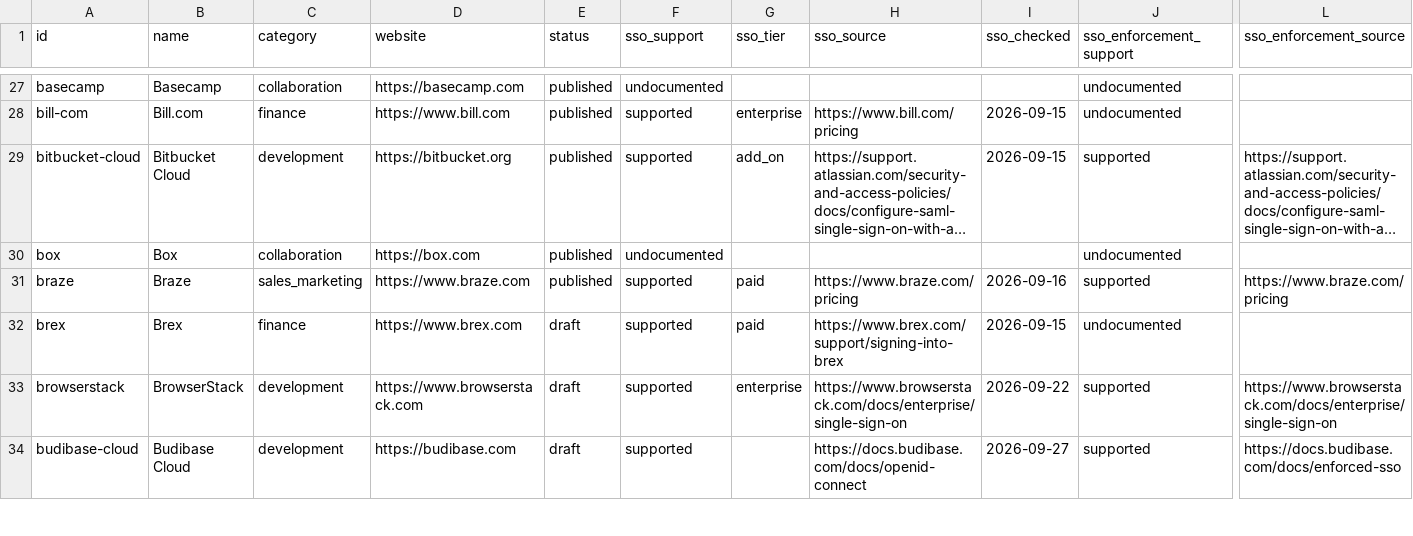
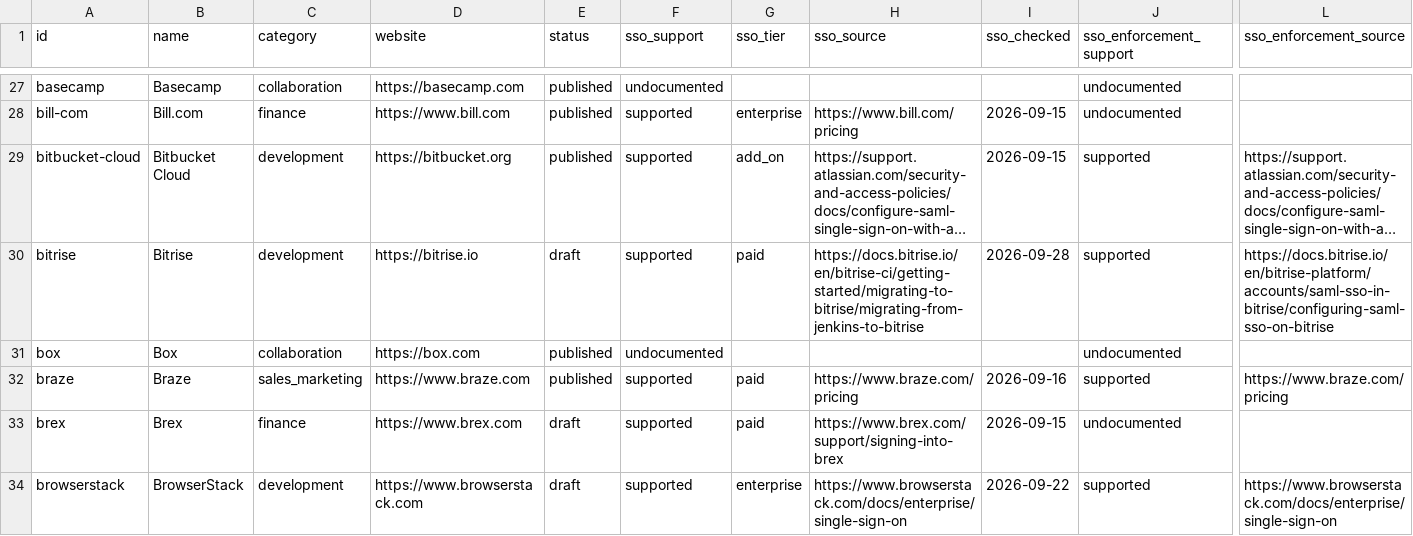
Before and after one commit to prithvikrishnab4u/VetThe.App, a CSV file: site/static/data/apps.csv, drawn as a sheet; only a part is shown, gaps mark what is left out; the shorter side is filled out with more unchanged rows; long unchanged cells end in …; rows hold the shown columns only; the diff covers the shown part only; the diff names each change by its address in the sheet, - before the commit and + after, or states it on an @@ line.

```diff
--- a/site/static/data/apps.csv
+++ b/site/static/data/apps.csv
+row 30: bitrise | Bitrise | development | https://bitrise.io | draft | supported | paid | https://docs.bitrise.io/en/bitrise-ci/getting-started/migrating-to-bitrise/migrating-from-jenkins-to-bitrise | 2026-09-28 | supported | https://docs.bitrise.io/en/bitrise-platform/accounts/saml-sso-in-bitrise/configuring-saml-sso-on-bitrise
```
Also changed, not shown: 2 added rows elsewhere in this file, 3 other files.
